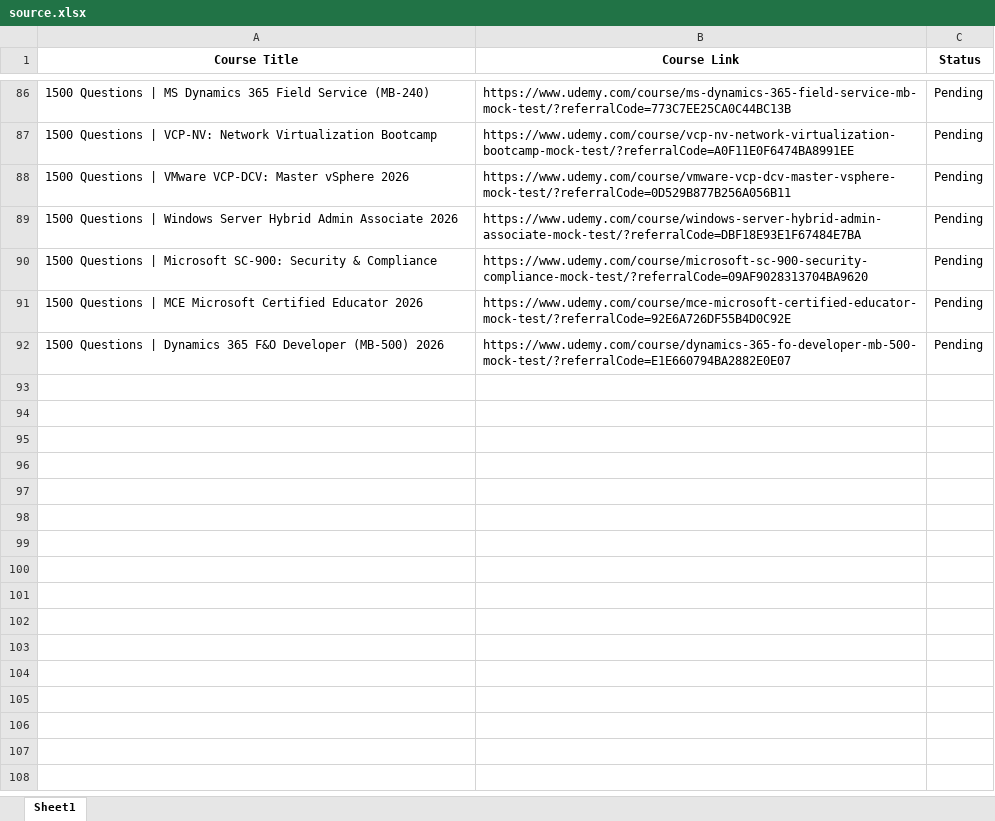
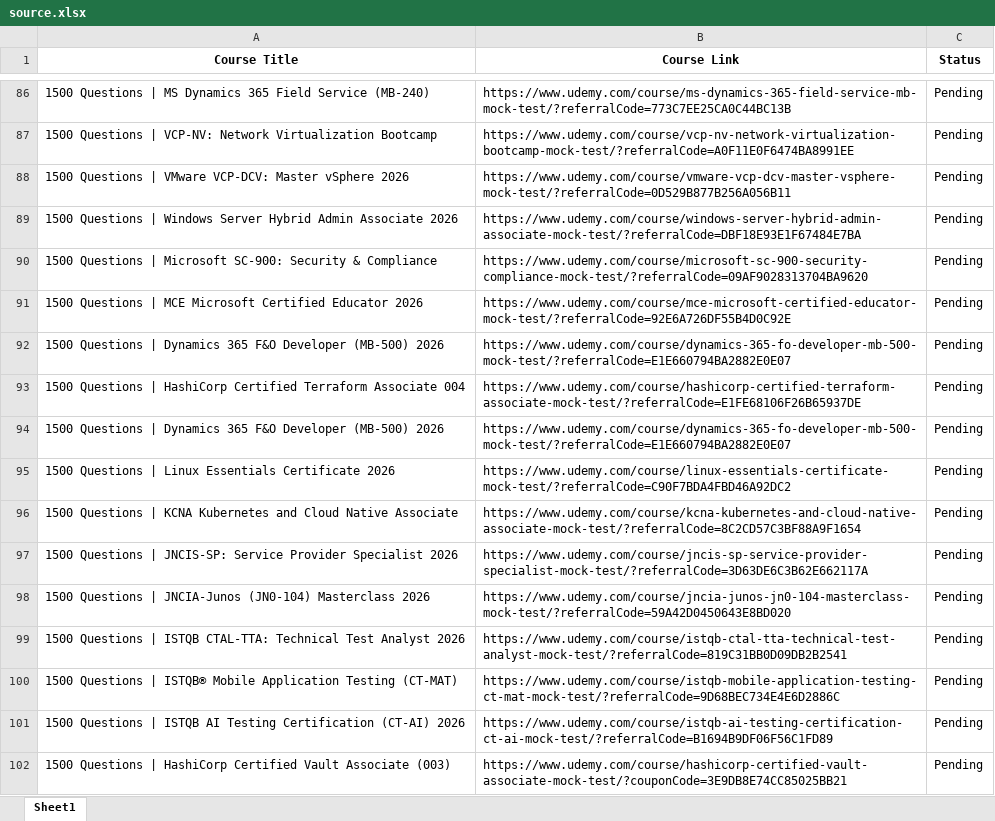
Before and after one commit to cssmatter/linkedin-page-rss, an Excel workbook: source.xlsx, sheet Sheet1, drawn as a sheet; only a part is shown, gaps mark what is left out; values as stored, in another font and other column widths than the file's, no borders; the diff names each change by its address in the sheet, - before the commit and + after, or states it on an @@ line.

Commit message:
Update source.xlsx

```diff
--- a/source.xlsx (sheet Sheet1)
+++ b/source.xlsx (sheet Sheet1)
+row 93: 1500 Questions | HashiCorp Certified Terraform Associate 004 | https://www.udemy.com/course/hashicorp-certified-terraform-associate-mock-test/?referralCode=E1FE68106F26B65937DE | Pending
+row 94: 1500 Questions | Dynamics 365 F&O Developer (MB-500) 2026 | https://www.udemy.com/course/dynamics-365-fo-developer-mb-500-mock-test/?referralCode=E1E660794BA2882E0E07 | Pending
+row 95: 1500 Questions | Linux Essentials Certificate 2026 | https://www.udemy.com/course/linux-essentials-certificate-mock-test/?referralCode=C90F7BDA4FBD46A92DC2 | Pending
+row 96: 1500 Questions | KCNA Kubernetes and Cloud Native Associate | https://www.udemy.com/course/kcna-kubernetes-and-cloud-native-associate-mock-test/?referralCode=8C2CD57C3BF88A9F1654 | Pending
+row 97: 1500 Questions | JNCIS-SP: Service Provider Specialist 2026 | https://www.udemy.com/course/jncis-sp-service-provider-specialist-mock-test/?referralCode=3D63DE6C3B62E662117A | Pending
+row 98: 1500 Questions | JNCIA-Junos (JN0-104) Masterclass 2026 | https://www.udemy.com/course/jncia-junos-jn0-104-masterclass-mock-test/?referralCode=59A42D0450643E8BD020 | Pending
+row 99: 1500 Questions | ISTQB CTAL-TTA: Technical Test Analyst 2026 | https://www.udemy.com/course/istqb-ctal-tta-technical-test-analyst-mock-test/?referralCode=819C31BB0D09DB2B2541 | Pending
+row 100: 1500 Questions | ISTQB® Mobile Application Testing (CT-MAT) | https://www.udemy.com/course/istqb-mobile-application-testing-ct-mat-mock-test/?referralCode=9D68BEC734E4E6D2886C | Pending
+row 101: 1500 Questions | ISTQB AI Testing Certification (CT-AI) 2026 | https://www.udemy.com/course/istqb-ai-testing-certification-ct-ai-mock-test/?referralCode=B1694B9DF06F56C1FD89 | Pending
+row 102: 1500 Questions | HashiCorp Certified Vault Associate (003) | https://www.udemy.com/course/hashicorp-certified-vault-associate-mock-test/?couponCode=3E9DB8E74CC85025BB21 | Pending
```
